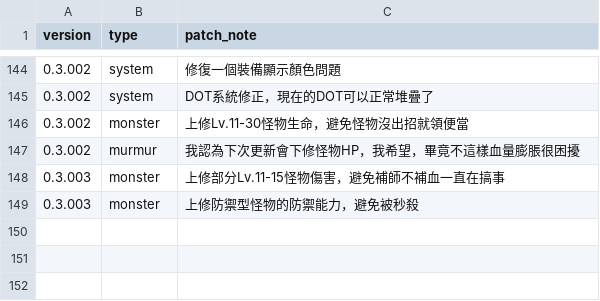
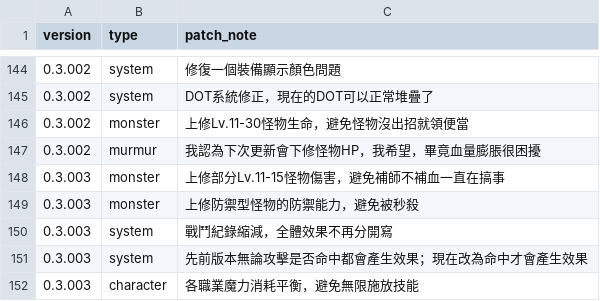
Before and after one commit to longagoseason/Dream-Crafter, a CSV file: source/PatchNote - PatchNote.csv, drawn as a sheet; only a part is shown, gaps mark what is left out.

```diff
--- a/source/PatchNote - PatchNote.csv
+++ b/source/PatchNote - PatchNote.csv
@@ -146,4 +146,7 @@ version,type,patch_note
 0.3.002,monster,上修Lv.11-30怪物生命，避免怪物沒出招就領便當
-0.3.002,murmur,我認為下次更新會下修怪物HP，我希望，畢竟不這樣血量膨脹很困擾
+0.3.002,murmur,我認為下次更新會下修怪物HP，我希望，畢竟血量膨脹很困擾
 0.3.003,monster,上修部分Lv.11-15怪物傷害，避免補師不補血一直在搞事
 0.3.003,monster,上修防禦型怪物的防禦能力，避免被秒殺
+0.3.003,system,戰鬥紀錄縮減，全體效果不再分開寫
+0.3.003,system,先前版本無論攻擊是否命中都會產生效果；現在改為命中才會產生效果
+0.3.003,character,各職業魔力消耗平衡，避免無限施放技能
```
Also changed, not shown: 3 other files.
